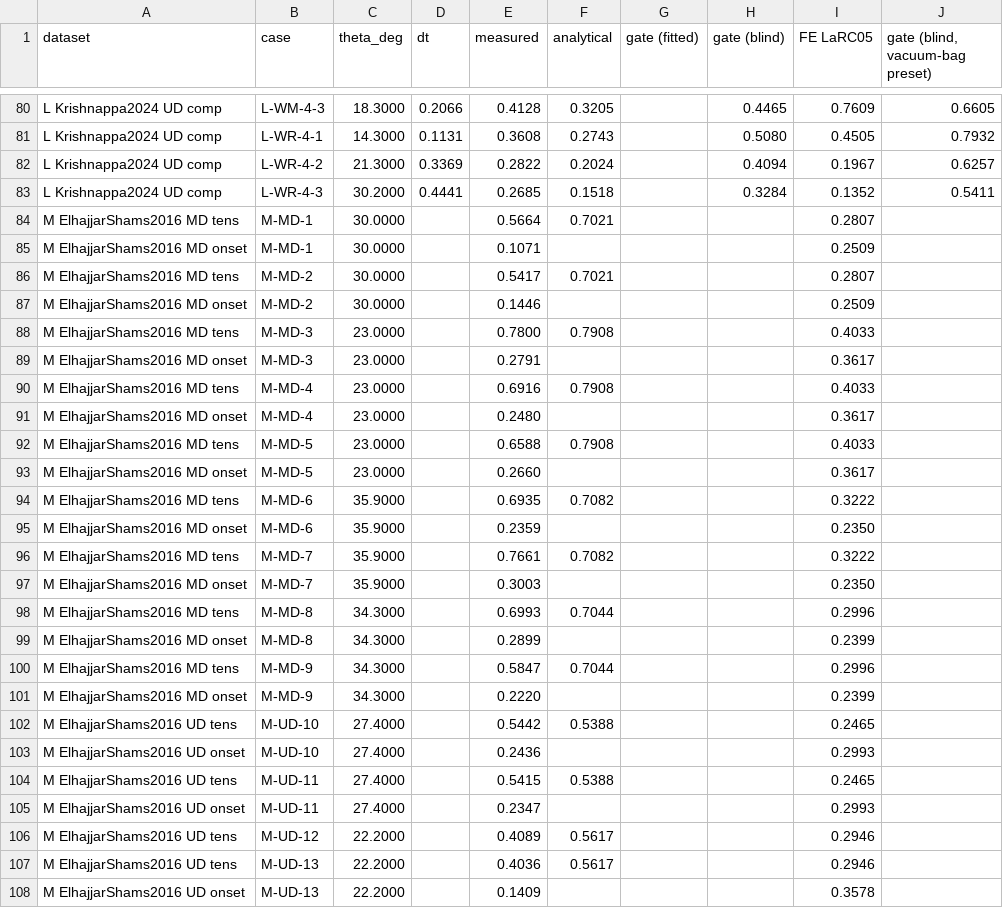
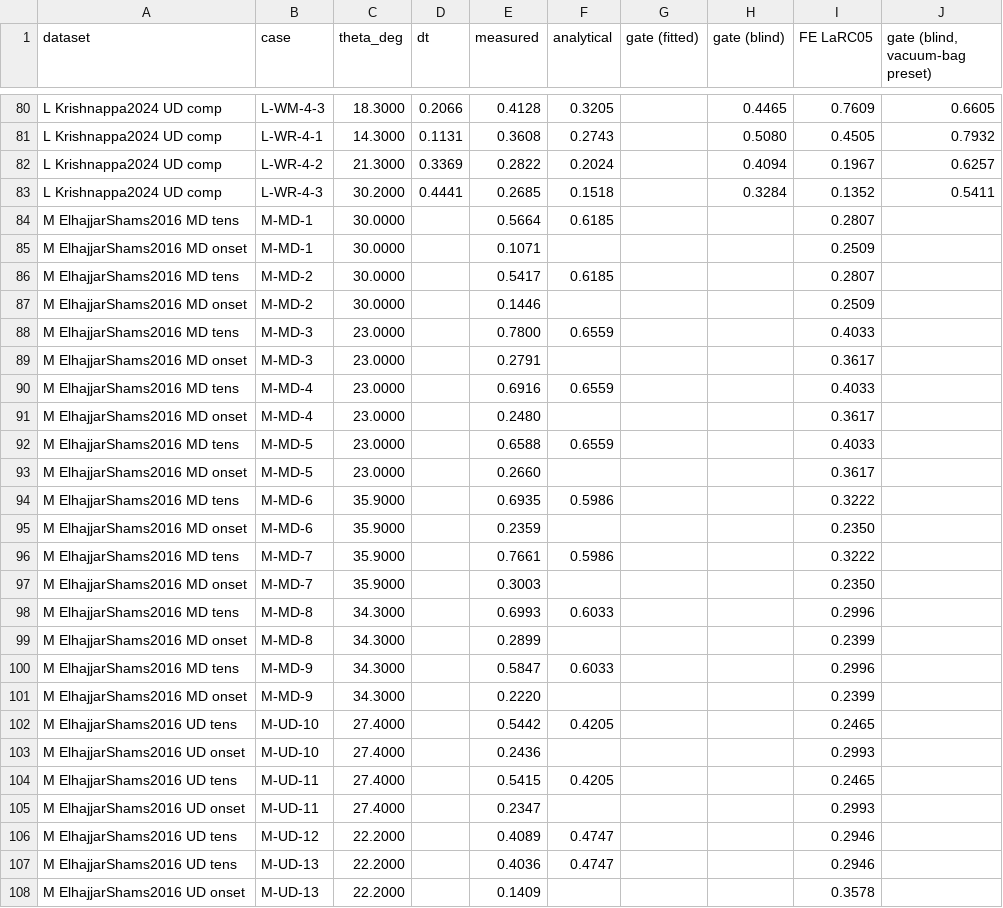
Before and after one commit to elhajjar1/wrinkleFE, a CSV file: validation/head_to_head_cases.csv, drawn as a sheet; only a part is shown, gaps mark what is left out; the diff covers the shown part only.

```diff
--- a/validation/head_to_head_cases.csv
+++ b/validation/head_to_head_cases.csv
@@ -83,26 +83,26 @@ L Krishnappa2024 UD comp,L-WR-4-2,21.3000,0.3369,0.2822,0.2024,,0.4094,0.1967,0.
 L Krishnappa2024 UD comp,L-WR-4-3,30.2000,0.4441,0.2685,0.1518,,0.3284,0.1352,0.5411
-M ElhajjarShams2016 MD tens,M-MD-1,30.0000,,0.5664,0.7021,,,0.2807,
+M ElhajjarShams2016 MD tens,M-MD-1,30.0000,,0.5664,0.6185,,,0.2807,
 M ElhajjarShams2016 MD onset,M-MD-1,30.0000,,0.1071,,,,0.2509,
-M ElhajjarShams2016 MD tens,M-MD-2,30.0000,,0.5417,0.7021,,,0.2807,
+M ElhajjarShams2016 MD tens,M-MD-2,30.0000,,0.5417,0.6185,,,0.2807,
 M ElhajjarShams2016 MD onset,M-MD-2,30.0000,,0.1446,,,,0.2509,
-M ElhajjarShams2016 MD tens,M-MD-3,23.0000,,0.7800,0.7908,,,0.4033,
+M ElhajjarShams2016 MD tens,M-MD-3,23.0000,,0.7800,0.6559,,,0.4033,
 M ElhajjarShams2016 MD onset,M-MD-3,23.0000,,0.2791,,,,0.3617,
-M ElhajjarShams2016 MD tens,M-MD-4,23.0000,,0.6916,0.7908,,,0.4033,
+M ElhajjarShams2016 MD tens,M-MD-4,23.0000,,0.6916,0.6559,,,0.4033,
 M ElhajjarShams2016 MD onset,M-MD-4,23.0000,,0.2480,,,,0.3617,
-M ElhajjarShams2016 MD tens,M-MD-5,23.0000,,0.6588,0.7908,,,0.4033,
+M ElhajjarShams2016 MD tens,M-MD-5,23.0000,,0.6588,0.6559,,,0.4033,
 M ElhajjarShams2016 MD onset,M-MD-5,23.0000,,0.2660,,,,0.3617,
-M ElhajjarShams2016 MD tens,M-MD-6,35.9000,,0.6935,0.7082,,,0.3222,
+M ElhajjarShams2016 MD tens,M-MD-6,35.9000,,0.6935,0.5986,,,0.3222,
 M ElhajjarShams2016 MD onset,M-MD-6,35.9000,,0.2359,,,,0.2350,
-M ElhajjarShams2016 MD tens,M-MD-7,35.9000,,0.7661,0.7082,,,0.3222,
+M ElhajjarShams2016 MD tens,M-MD-7,35.9000,,0.7661,0.5986,,,0.3222,
 M ElhajjarShams2016 MD onset,M-MD-7,35.9000,,0.3003,,,,0.2350,
-M ElhajjarShams2016 MD tens,M-MD-8,34.3000,,0.6993,0.7044,,,0.2996,
+M ElhajjarShams2016 MD tens,M-MD-8,34.3000,,0.6993,0.6033,,,0.2996,
 M ElhajjarShams2016 MD onset,M-MD-8,34.3000,,0.2899,,,,0.2399,
-M ElhajjarShams2016 MD tens,M-MD-9,34.3000,,0.5847,0.7044,,,0.2996,
+M ElhajjarShams2016 MD tens,M-MD-9,34.3000,,0.5847,0.6033,,,0.2996,
 M ElhajjarShams2016 MD onset,M-MD-9,34.3000,,0.2220,,,,0.2399,
-M ElhajjarShams2016 UD tens,M-UD-10,27.4000,,0.5442,0.5388,,,0.2465,
+M ElhajjarShams2016 UD tens,M-UD-10,27.4000,,0.5442,0.4205,,,0.2465,
 M ElhajjarShams2016 UD onset,M-UD-10,27.4000,,0.2436,,,,0.2993,
-M ElhajjarShams2016 UD tens,M-UD-11,27.4000,,0.5415,0.5388,,,0.2465,
+M ElhajjarShams2016 UD tens,M-UD-11,27.4000,,0.5415,0.4205,,,0.2465,
 M ElhajjarShams2016 UD onset,M-UD-11,27.4000,,0.2347,,,,0.2993,
-M ElhajjarShams2016 UD tens,M-UD-12,22.2000,,0.4089,0.5617,,,0.2946,
-M ElhajjarShams2016 UD tens,M-UD-13,22.2000,,0.4036,0.5617,,,0.2946,
+M ElhajjarShams2016 UD tens,M-UD-12,22.2000,,0.4089,0.4747,,,0.2946,
+M ElhajjarShams2016 UD tens,M-UD-13,22.2000,,0.4036,0.4747,,,0.2946,
 M ElhajjarShams2016 UD onset,M-UD-13,22.2000,,0.1409,,,,0.3578,
```
Also changed, not shown: 3 edited cells elsewhere in this file, 1 other file.
